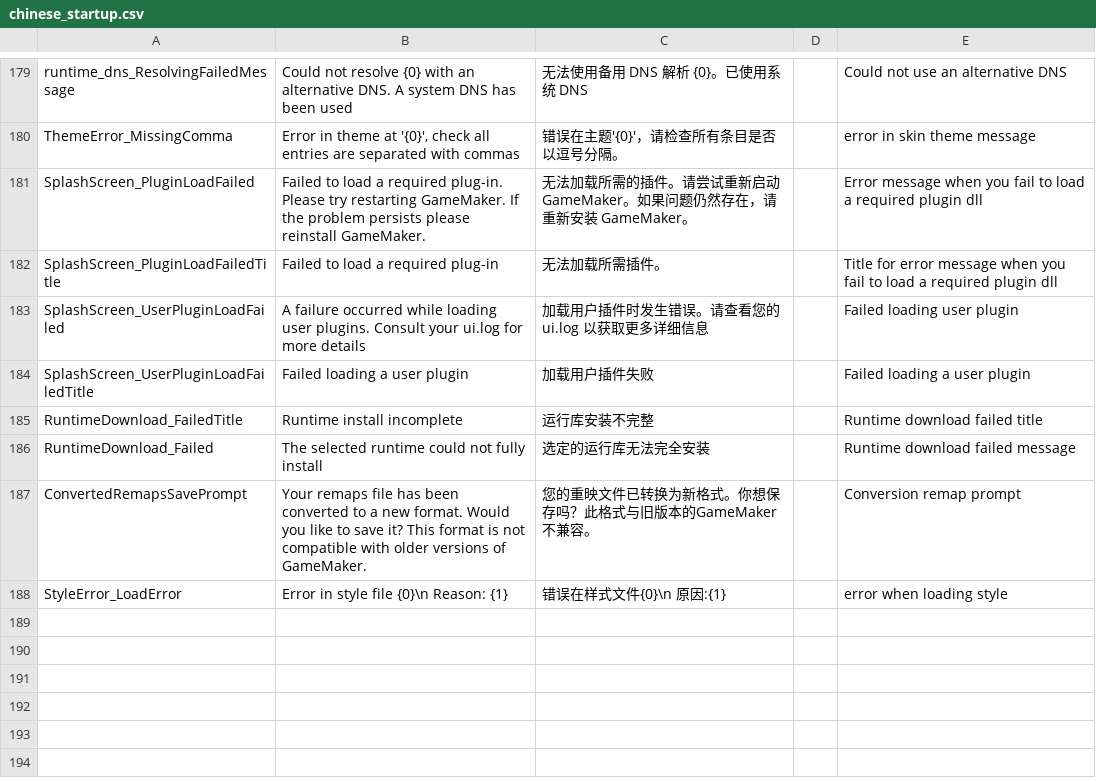
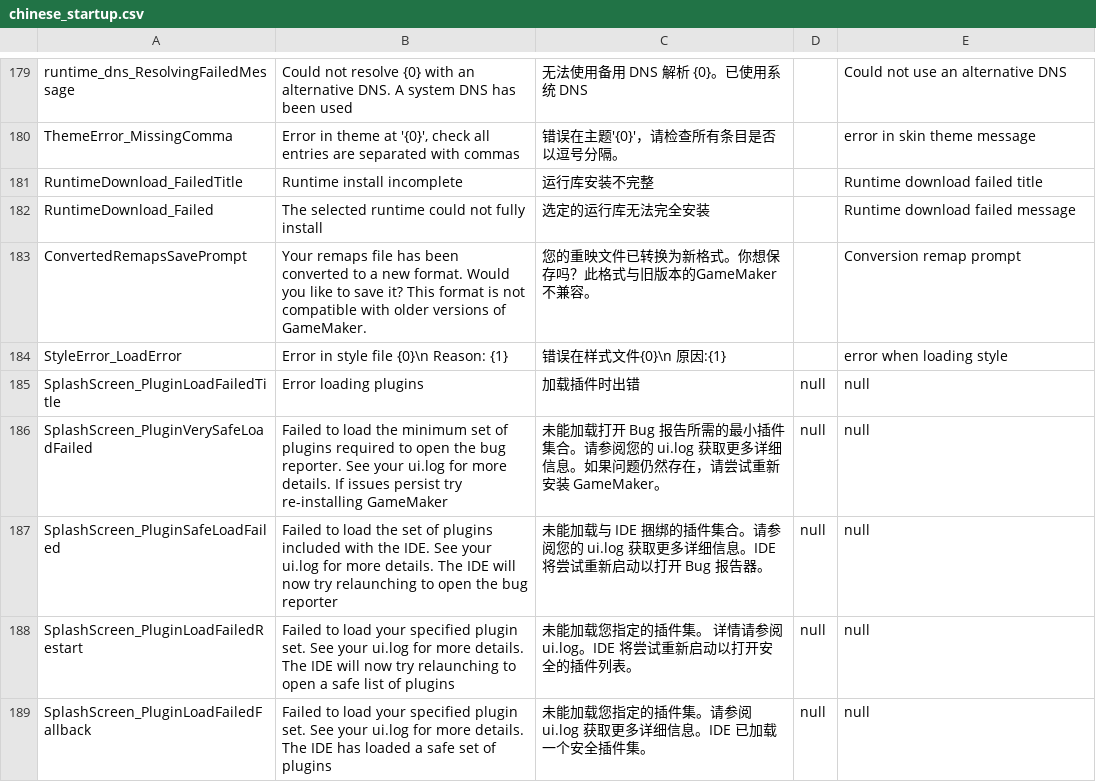
Before and after one commit to MagicShiba/GameMakerIDECNTranslation, a CSV file: target/chinese_startup.csv, drawn as a sheet; only a part is shown, gaps mark what is left out; removed rows and columns are numbered as before the commit, all else as after; the diff names each change by its address in the sheet, - before the commit and + after, or states it on an @@ line.

```diff
--- a/target/chinese_startup.csv
+++ b/target/chinese_startup.csv
-row 181: SplashScreen_PluginLoadFailed | Failed to load a required plug-in. Please try restarting GameMaker. If the problem persists please reinstall GameMaker. | 无法加载所需的插件。请尝试重新启动 GameMaker。如果问题仍然存在，请重新安装 GameMaker。 |  | Error message when you fail to load a required plugin dll
-row 182: SplashScreen_PluginLoadFailedTitle | Failed to load a required plug-in | 无法加载所需插件。 |  | Title for error message when you fail to load a required plugin dll
-row 183: SplashScreen_UserPluginLoadFailed | A failure occurred while loading user plugins. Consult your ui.log for more details | 加载用户插件时发生错误。请查看您的 ui.log 以获取更多详细信息 |  | Failed loading user plugin
-row 184: SplashScreen_UserPluginLoadFailedTitle | Failed loading a user plugin | 加载用户插件失败 |  | Failed loading a user plugin
+row 185: SplashScreen_PluginLoadFailedTitle | Error loading plugins | 加载插件时出错 | null | null
+row 186: SplashScreen_PluginVerySafeLoadFailed | Failed to load the minimum set of plugins required to open the bug reporter. See your ui.log for more details. If issues persist try re-installing GameMaker | 未能加载打开 Bug 报告所需的最小插件集合。请参阅您的 ui.log 获取更多详细信息。如果问题仍然存在，请尝试重新安装 GameMaker。 | null | null
+row 187: SplashScreen_PluginSafeLoadFailed | Failed to load the set of plugins included with the IDE. See your ui.log for more details. The IDE will now try relaunching to open the bug reporter | 未能加载与 IDE 捆绑的插件集合。请参阅您的 ui.log 获取更多详细信息。IDE 将尝试重新启动以打开 Bug 报告器。 | null | null
+row 188: SplashScreen_PluginLoadFailedRestart | Failed to load your specified plugin set. See your ui.log for more details. The IDE will now try relaunching to open a safe list of plugins | 未能加载您指定的插件集。 详情请参阅 ui.log。IDE 将尝试重新启动以打开安全的插件列表。 | null | null
+row 189: SplashScreen_PluginLoadFailedFallback | Failed to load your specified plugin set. See your ui.log for more details. The IDE has loaded a safe set of plugins | 未能加载您指定的插件集。请参阅 ui.log 获取更多详细信息。IDE 已加载一个安全插件集。 | null | null
```
Also changed, not shown: source/english_startup.csv, 3 other files.
